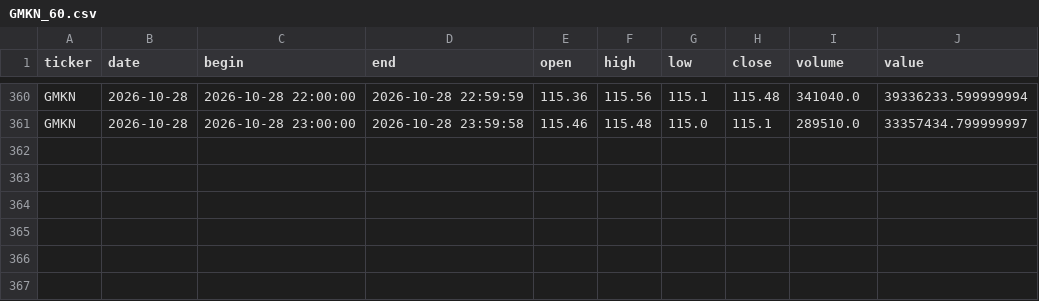
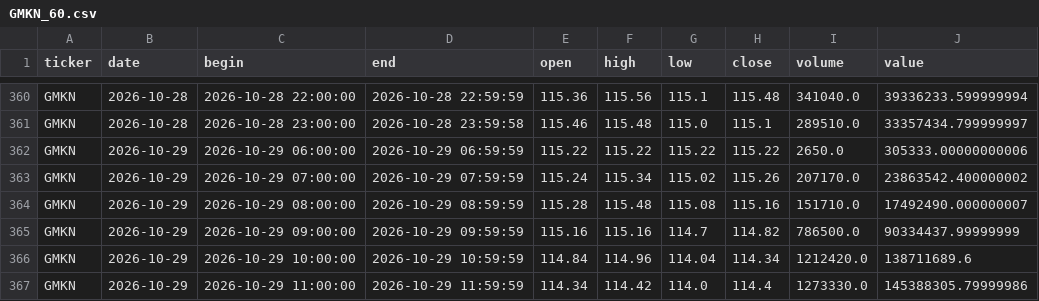
Before and after one commit to vbazulevv/MOEX-Paper-Lab, a CSV file: cloud_data/GMKN_60.csv, drawn as a sheet; only a part is shown, gaps mark what is left out.

```diff
--- a/cloud_data/GMKN_60.csv
+++ b/cloud_data/GMKN_60.csv
@@ -361 +361,7 @@ GMKN,2026-10-28,2026-10-28 22:00:00,2026-10-28 22:59:59,115.36,115.56,115.1,115.
 GMKN,2026-10-28,2026-10-28 23:00:00,2026-10-28 23:59:58,115.46,115.48,115.0,115.1,289510.0,33357434.799999997
+GMKN,2026-10-29,2026-10-29 06:00:00,2026-10-29 06:59:59,115.22,115.22,115.22,115.22,2650.0,305333.00000000006
+GMKN,2026-10-29,2026-10-29 07:00:00,2026-10-29 07:59:59,115.24,115.34,115.02,115.26,207170.0,23863542.400000002
+GMKN,2026-10-29,2026-10-29 08:00:00,2026-10-29 08:59:59,115.28,115.48,115.08,115.16,151710.0,17492490.000000007
+GMKN,2026-10-29,2026-10-29 09:00:00,2026-10-29 09:59:59,115.16,115.16,114.7,114.82,786500.0,90334437.99999999
+GMKN,2026-10-29,2026-10-29 10:00:00,2026-10-29 10:59:59,114.84,114.96,114.04,114.34,1212420.0,138711689.6
+GMKN,2026-10-29,2026-10-29 11:00:00,2026-10-29 11:59:59,114.34,114.42,114.0,114.4,1273330.0,145388305.79999986
```
Also changed, not shown: cloud_data/GAZP_60.csv, cloud_data/HYDR_60.csv, 40 other files.
